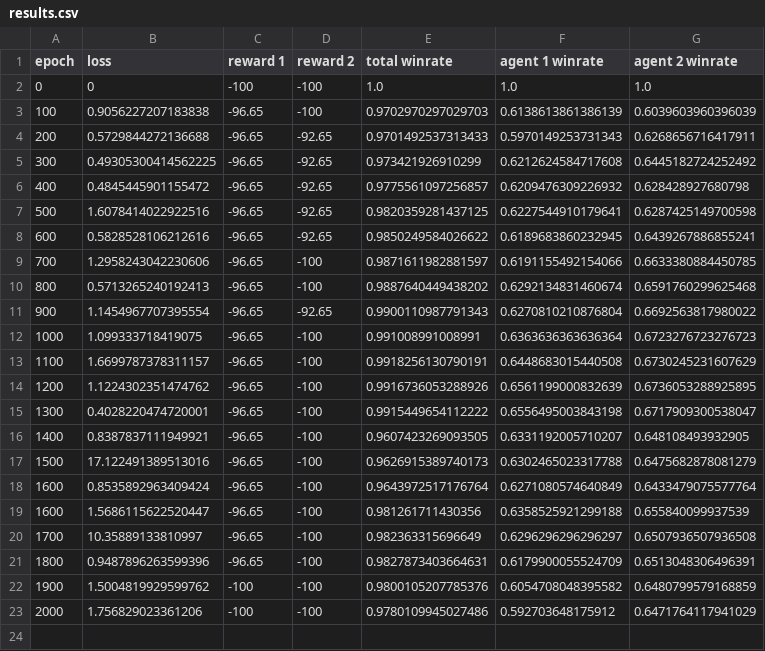
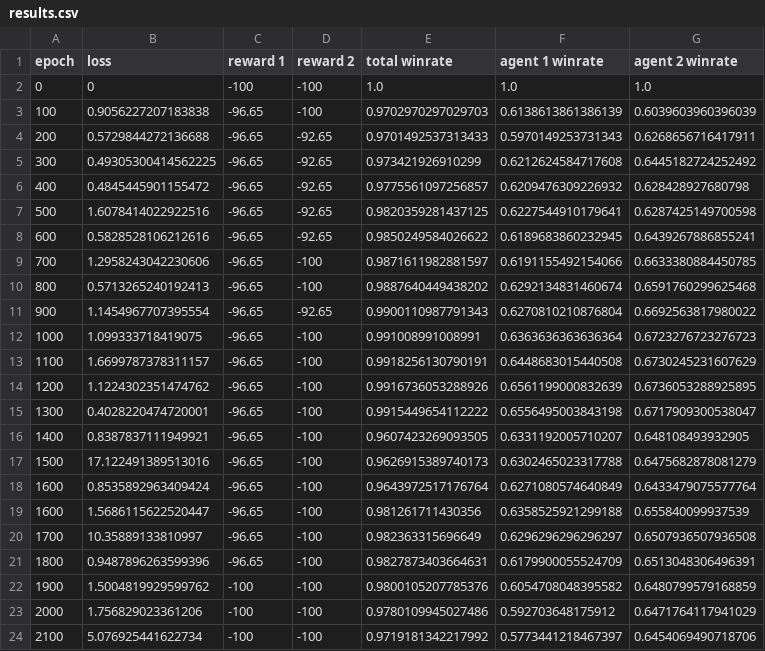
Before and after one commit to eiliscasey17/Quantum-Maze-DQN, a CSV file: src/baseline_results/twoagents/compete_quantumcommunication_10x10_2/results.csv, drawn as a sheet.

Commit message:
results

```diff
--- a/src/baseline_results/twoagents/compete_quantumcommunication_10x10_2/results.csv
+++ b/src/baseline_results/twoagents/compete_quantumcommunication_10x10_2/results.csv
@@ -23 +23,2 @@ epoch,loss,reward 1,reward 2,total winrate,agent 1 winrate,agent 2 winrate
 2000,1.756829023361206,-100,-100,0.9780109945027486,0.592703648175912,0.6471764117941029
+2100,5.076925441622734,-100,-100,0.9719181342217992,0.5773441218467397,0.6454069490718706
```
Also changed, not shown: src/baseline_results/twoagents/compete_quantumcommunication3_2/results.csv, src/baseline_results/twoagents/compete_stochasticenv_2/results.csv, 40 other files.
